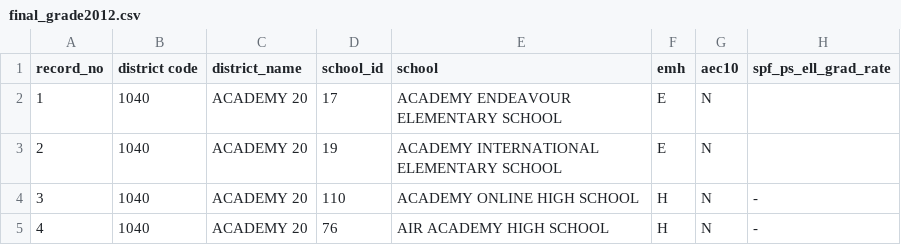
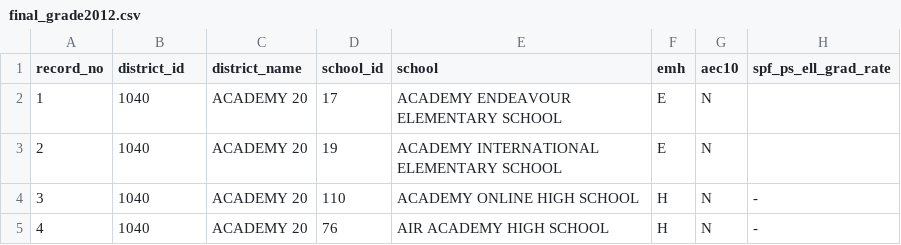
Before and after one commit to clewis53/CaeleyLewis-Capstone2-StoryOfColoradoEducation, a CSV file: data/interim/kaggle/final_grade2012.csv, drawn as a sheet; only a part is shown; the diff names each change by its address in the sheet, - before the commit and + after, or states it on an @@ line.

Commit message:
Update KAGGLE_COL_MAP
catches an exception in final grade_2012

```diff
--- a/data/interim/kaggle/final_grade2012.csv
+++ b/data/interim/kaggle/final_grade2012.csv
-B1: district code
+B1: district_id
```
Also changed, not shown: 2 other files.
